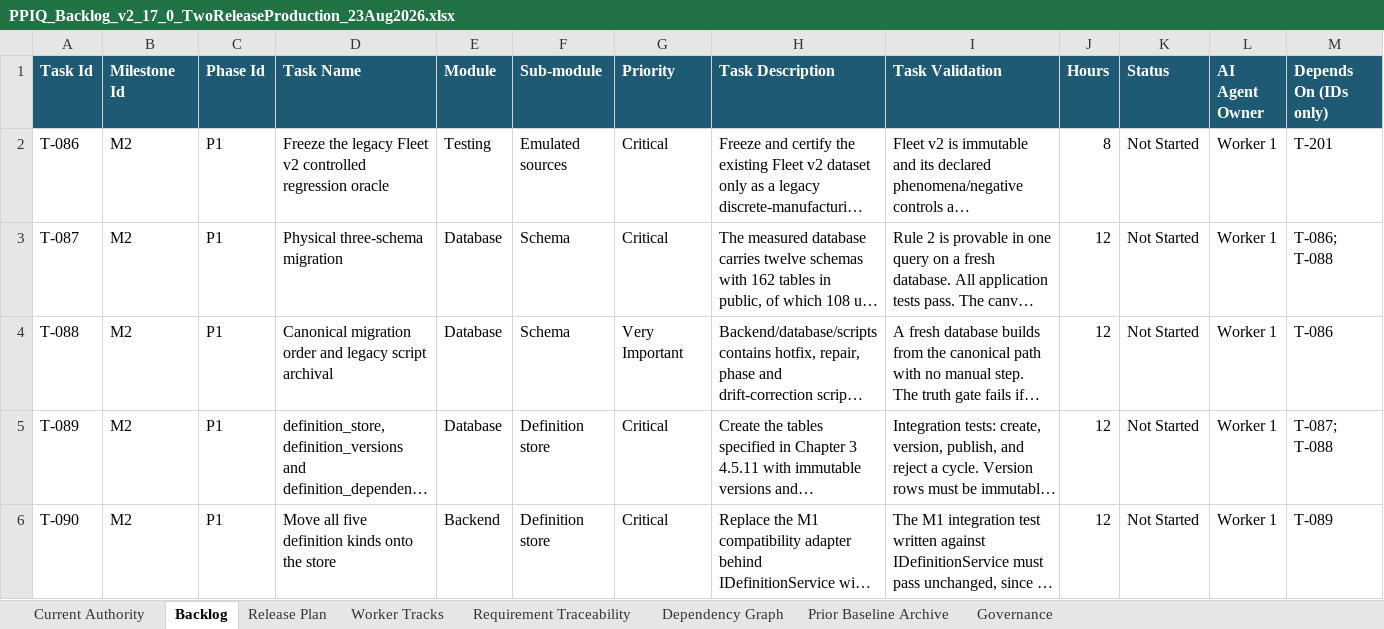
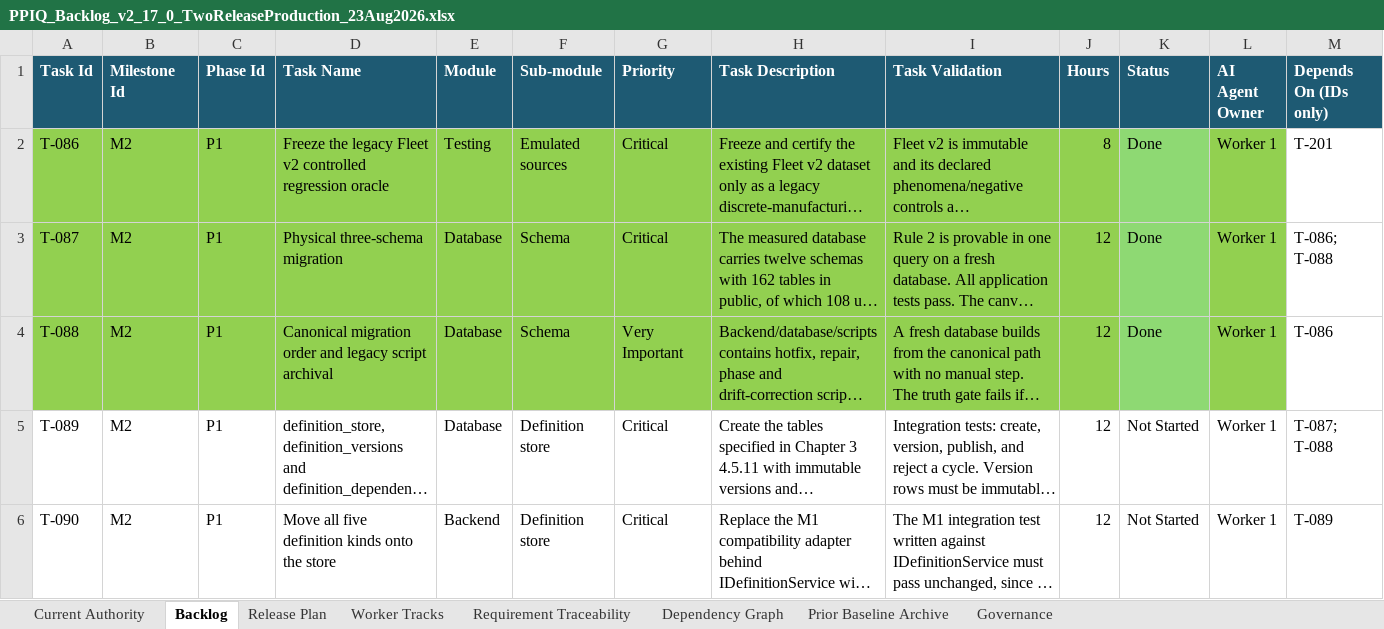
Before and after one commit to kgamal369/PlantProcess-IQ, an Excel workbook: Documentation/docs/Product Book/PPIQ_Backlog_v2_17_0_TwoReleaseProduction_23Aug2026.xlsx, sheet Backlog, drawn as a sheet; only a part is shown; long unchanged cells end in …; values as stored, in another font and other column widths than the file's, no borders; conditional formats and table styles not drawn; the diff covers the shown part only; the diff names each change by its address in the sheet, - before the commit and + after, or states it on an @@ line.

```diff
--- a/Documentation/docs/Product Book/PPIQ_Backlog_v2_17_0_TwoReleaseProduction_23Aug2026.xlsx (sheet Backlog)
+++ b/Documentation/docs/Product Book/PPIQ_Backlog_v2_17_0_TwoReleaseProduction_23Aug2026.xlsx (sheet Backlog)
-A2:J4 fill: none
+A2:J4 fill: #92D050
-K2:K4 (Status): Not Started
+K2:K4 (Status): Done
-K2:K4 fill: none
+K2:K4 fill: #8ED973
-L2:L4 fill: none
+L2:L4 fill: #92D050
```
Also changed, not shown: 10 removed rows, 63 hidden or unhidden rows, 5 edited cells and cell formats elsewhere in this sheet, hidden cells, 15 other files.
